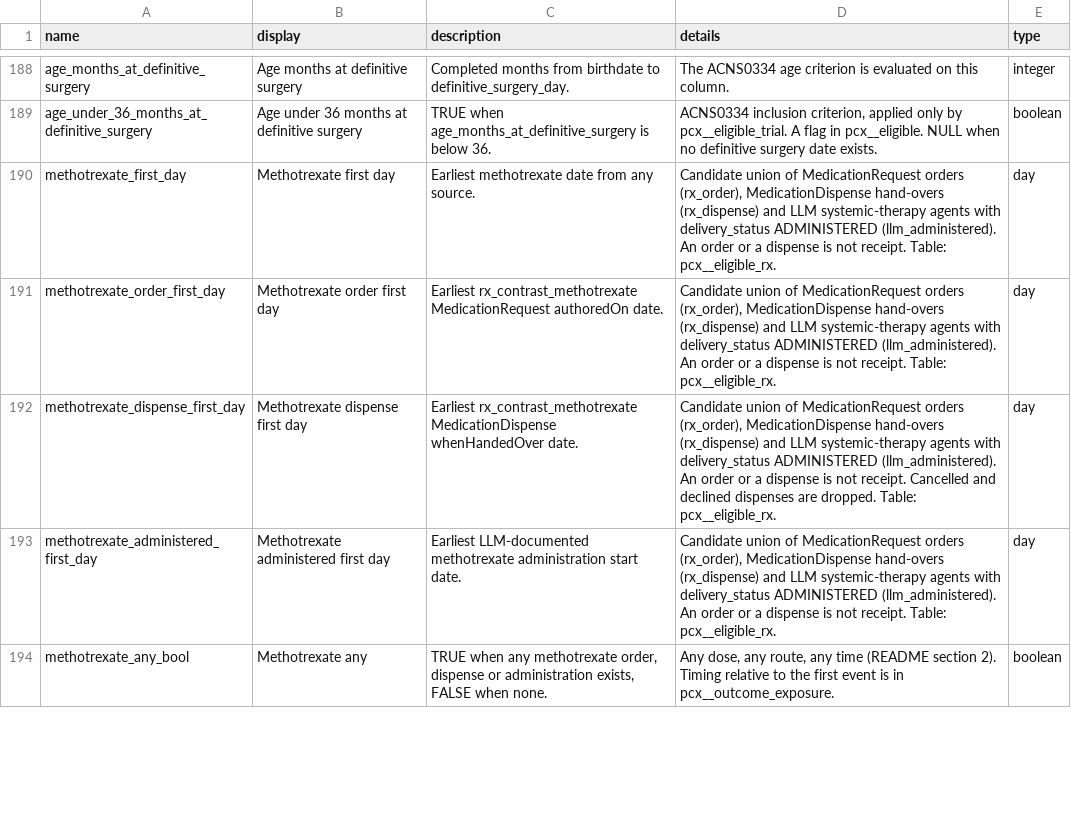
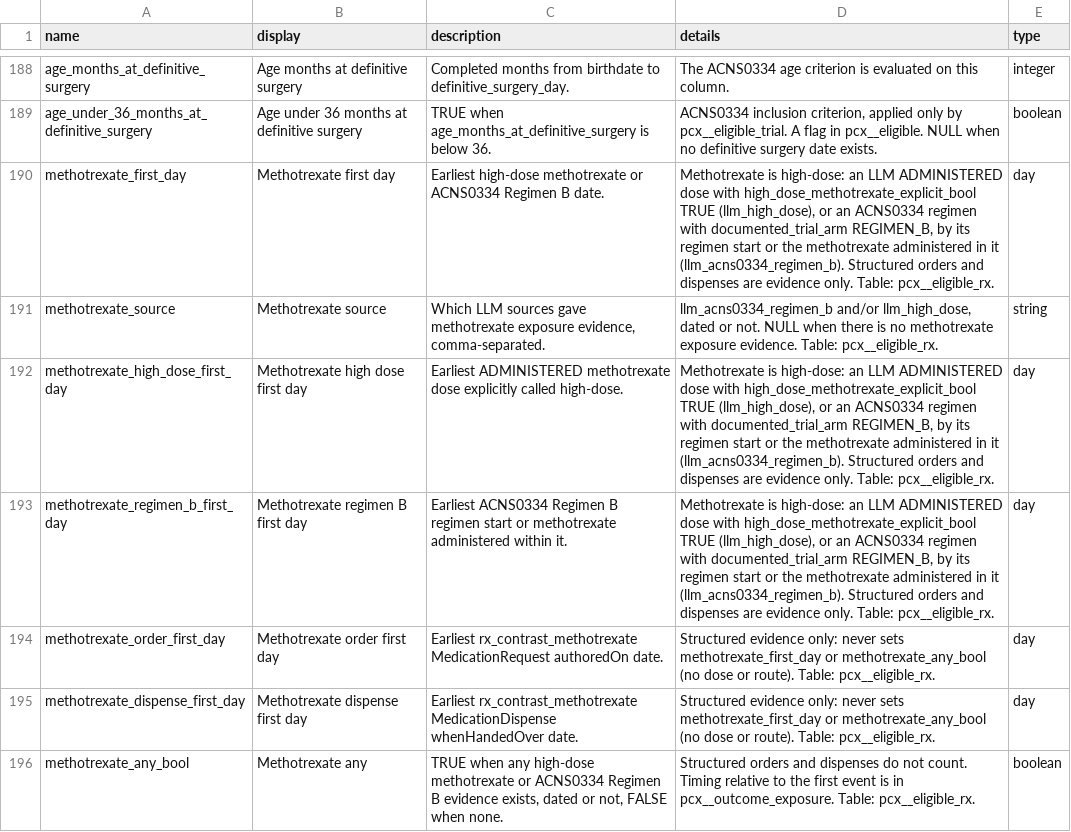
Before and after one commit to smart-on-fhir/cumulus-library-pcx, a CSV file: spreadsheet/data_dictionary.csv, drawn as a sheet; only a part is shown, gaps mark what is left out; the diff covers the shown part only.

Commit message:
eligible: methotrexate is high-dose or ACNS0334 Regimen B, dose-level receipt
Methotrexate exposure now comes only from the LLM: an ADMINISTERED dose
explicitly called high-dose (llm_high_dose), or an ACNS0334 regimen with
documented_trial_arm REGIMEN_B (llm_acns0334_regimen_b). Structured
methotrexate orders and dispenses are evidence only. LLM receipt is the
agent-level or dose-level ADMINISTERED, earliest wins, for chemo too.

- eligible_rx: new methotrexate_source, _high_dose_first_day,
  _regimen_b_first_day, _high_dose_bool, _regimen_b_bool.
  methotrexate_administered_* removed.
- systemic_therapy v2 (amended, not yet run): documented_trial_arm is the
  TrialArm enum plus documented_trial_arm_verbatim. Schema, summaries and
  regimen wide SQL regenerated.
- client_exposure and two warn checks follow the new columns.
- tests: administration fixture, Regimen B and high-dose cases.
- docs: eligible.md, PROTOCOL, limitations, dictionaries, WORKPLAN.

```diff
--- a/spreadsheet/data_dictionary.csv
+++ b/spreadsheet/data_dictionary.csv
@@ -189,6 +189,8 @@ age_months_at_definitive_surgery,Age months at definitive surgery,Completed mont
 age_under_36_months_at_definitive_surgery,Age under 36 months at definitive surgery,TRUE when age_months_at_definitive_surgery is below 36.,"ACNS0334 inclusion criterion, applied only by pcx__eligible_trial. A flag in pcx__eligible. NULL when no definitive surgery date exists.",boolean
-methotrexate_first_day,Methotrexate first day,Earliest methotrexate date from any source.,"Candidate union of MedicationRequest orders (rx_order), MedicationDispense hand-overs (rx_dispense) and LLM systemic-therapy agents with delivery_status ADMINISTERED (llm_administered). An order or a dispense is not receipt. Table: pcx__eligible_rx.",day
-methotrexate_order_first_day,Methotrexate order first day,Earliest rx_contrast_methotrexate MedicationRequest authoredOn date.,"Candidate union of MedicationRequest orders (rx_order), MedicationDispense hand-overs (rx_dispense) and LLM systemic-therapy agents with delivery_status ADMINISTERED (llm_administered). An order or a dispense is not receipt. Table: pcx__eligible_rx.",day
-methotrexate_dispense_first_day,Methotrexate dispense first day,Earliest rx_contrast_methotrexate MedicationDispense whenHandedOver date.,"Candidate union of MedicationRequest orders (rx_order), MedicationDispense hand-overs (rx_dispense) and LLM systemic-therapy agents with delivery_status ADMINISTERED (llm_administered). An order or a dispense is not receipt. Cancelled and declined dispenses are dropped. Table: pcx__eligible_rx.",day
-methotrexate_administered_first_day,Methotrexate administered first day,Earliest LLM-documented methotrexate administration start date.,"Candidate union of MedicationRequest orders (rx_order), MedicationDispense hand-overs (rx_dispense) and LLM systemic-therapy agents with delivery_status ADMINISTERED (llm_administered). An order or a dispense is not receipt. Table: pcx__eligible_rx.",day
-methotrexate_any_bool,Methotrexate any,"TRUE when any methotrexate order, dispense or administration exists, FALSE when none.","Any dose, any route, any time (README section 2). Timing relative to the first event is in pcx__outcome_exposure.",boolean
+methotrexate_first_day,Methotrexate first day,Earliest high-dose methotrexate or ACNS0334 Regimen B date.,"Methotrexate is high-dose: an LLM ADMINISTERED dose with high_dose_methotrexate_explicit_bool TRUE (llm_high_dose), or an ACNS0334 regimen with documented_trial_arm REGIMEN_B, by its regimen start or the methotrexate administered in it (llm_acns0334_regimen_b). Structured orders and dispenses are evidence only. Table: pcx__eligible_rx.",day
+methotrexate_source,Methotrexate source,"Which LLM sources gave methotrexate exposure evidence, comma-separated.","llm_acns0334_regimen_b and/or llm_high_dose, dated or not. NULL when there is no methotrexate exposure evidence. Table: pcx__eligible_rx.",string
+methotrexate_high_dose_first_day,Methotrexate high dose first day,Earliest ADMINISTERED methotrexate dose explicitly called high-dose.,"Methotrexate is high-dose: an LLM ADMINISTERED dose with high_dose_methotrexate_explicit_bool TRUE (llm_high_dose), or an ACNS0334 regimen with documented_trial_arm REGIMEN_B, by its regimen start or the methotrexate administered in it (llm_acns0334_regimen_b). Structured orders and dispenses are evidence only. Table: pcx__eligible_rx.",day
+methotrexate_regimen_b_first_day,Methotrexate regimen B first day,Earliest ACNS0334 Regimen B regimen start or methotrexate administered within it.,"Methotrexate is high-dose: an LLM ADMINISTERED dose with high_dose_methotrexate_explicit_bool TRUE (llm_high_dose), or an ACNS0334 regimen with documented_trial_arm REGIMEN_B, by its regimen start or the methotrexate administered in it (llm_acns0334_regimen_b). Structured orders and dispenses are evidence only. Table: pcx__eligible_rx.",day
+methotrexate_order_first_day,Methotrexate order first day,Earliest rx_contrast_methotrexate MedicationRequest authoredOn date.,Structured evidence only: never sets methotrexate_first_day or methotrexate_any_bool (no dose or route). Table: pcx__eligible_rx.,day
+methotrexate_dispense_first_day,Methotrexate dispense first day,Earliest rx_contrast_methotrexate MedicationDispense whenHandedOver date.,Structured evidence only: never sets methotrexate_first_day or methotrexate_any_bool (no dose or route). Table: pcx__eligible_rx.,day
+methotrexate_any_bool,Methotrexate any,"TRUE when any high-dose methotrexate or ACNS0334 Regimen B evidence exists, dated or not, FALSE when none.",Structured orders and dispenses do not count. Timing relative to the first event is in pcx__outcome_exposure. Table: pcx__eligible_rx.,boolean
```
Also changed, not shown: 1 added row and 9 edited cells elsewhere in this file, spreadsheet/client_dictionary.csv, 14 other files.
